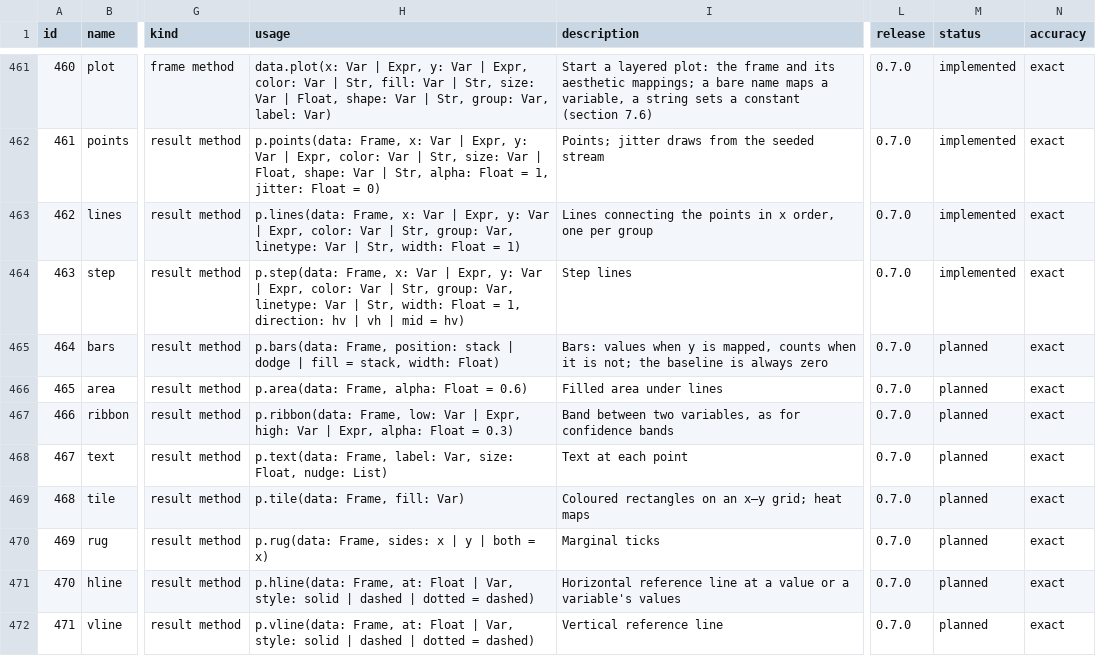
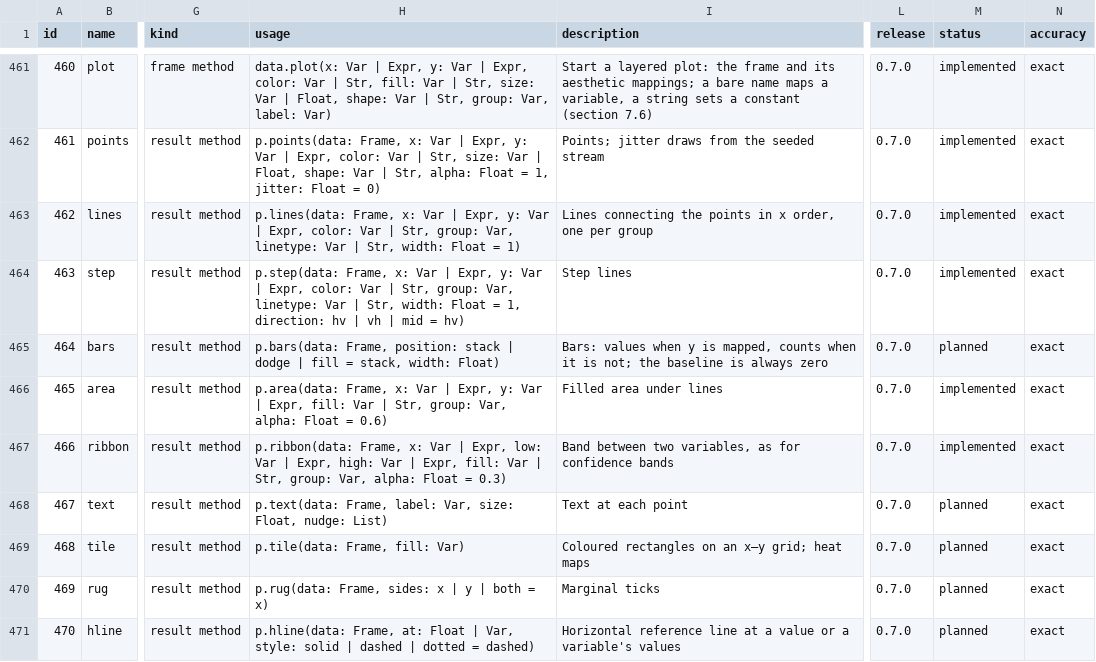
Before and after one commit to zoostat/zeff, a CSV file: docs/spec/zeff_functions.csv, drawn as a sheet; only a part is shown, gaps mark what is left out; the shorter side is filled out with more unchanged rows; the diff names each change by its address in the sheet, - before the commit and + after, or states it on an @@ line.

Commit message:
Add area and ribbon: filled shapes under a line and between two variables (release 0.7.0, step 23d1)
p.area(...) fills from the line through the rows of each group down to
zero, and p.ribbon(low:, high:) the band between two variables. The two
share one body and the joining of lines: the rows are parted by group:,
by the categories of fill: and by those of a colour the plot gives its
lines, put in the order of x, and a missing value breaks the shape. The
scene holds the lower edge and the fill of each mark, the y axis runs
over both edges, the layout draws one polygon for each shape, and the
key of a legend of fills is a patch. Polygons and limits match ggplot2's.

The usage lines of catalogue rows 465 and 466 gain x:, y:, fill: and
group: (logged). Step 23d is split: the stacked area is step 23d2.

```diff
--- a/docs/spec/zeff_functions.csv
+++ b/docs/spec/zeff_functions.csv
-H466 (usage): p.area(data: Frame, alpha: Float…
+H466 (usage): p.area(data: Frame, x: Var | Expr, y: Var | Expr, fill: Var | Str, group: Var, alpha: Float…
-M466:M467 (status): planned
+M466:M467 (status): implemented
-H467 (usage): p.ribbon(data: Frame, low: Var | Expr, high: Var | Expr, alpha: Float…
+H467 (usage): p.ribbon(data: Frame, x: Var | Expr, low: Var | Expr, high: Var | Expr, fill: Var | Str, group: Var, alpha: Float…
```
Also changed, not shown: 20 other files.
